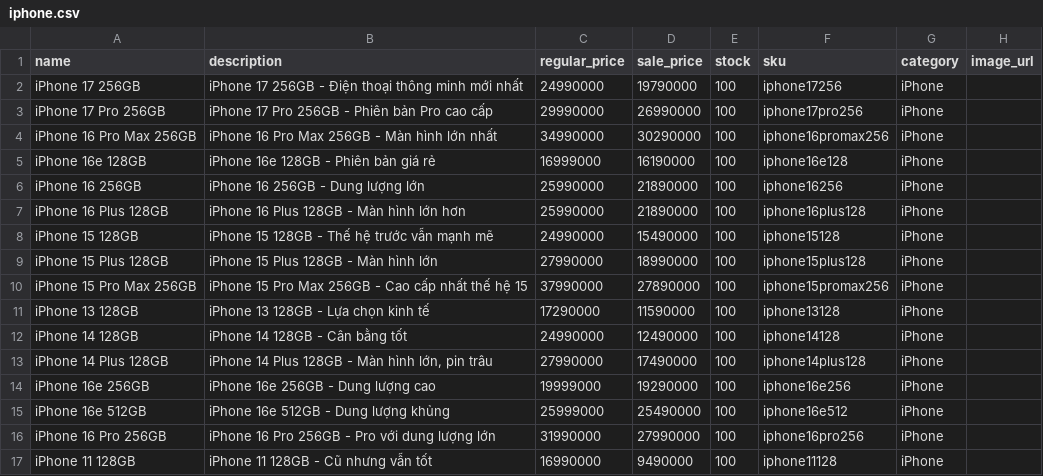
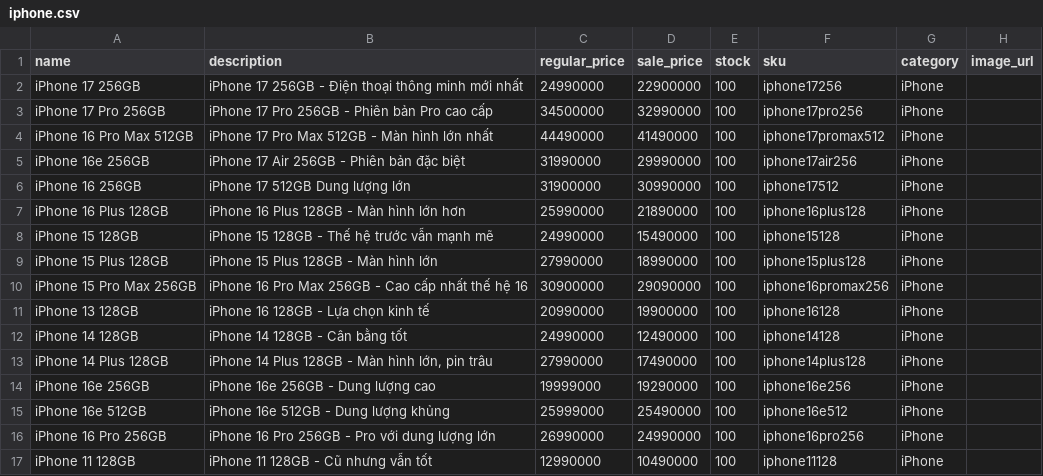
Before and after one commit to 23010009-bot/websiteBanDT, a CSV file: simple-ecommerce/Data/iphone.csv, drawn as a sheet.

```diff
--- a/simple-ecommerce/Data/iphone.csv
+++ b/simple-ecommerce/Data/iphone.csv
@@ -1,7 +1,7 @@
 name,description,regular_price,sale_price,stock,sku,category,image_url
-"iPhone 17 256GB","iPhone 17 256GB - Điện thoại thông minh mới nhất",24990000,19790000,100,"iphone17256","iPhone",""
-"iPhone 17 Pro 256GB","iPhone 17 Pro 256GB - Phiên bản Pro cao cấp",29990000,26990000,100,"iphone17pro256","iPhone",""
-"iPhone 16 Pro Max 256GB","iPhone 16 Pro Max 256GB - Màn hình lớn nhất",34990000,30290000,100,"iphone16promax256","iPhone",""
-"iPhone 16e 128GB","iPhone 16e 128GB - Phiên bản giá rẻ",16999000,16190000,100,"iphone16e128","iPhone",""
-"iPhone 16 256GB","iPhone 16 256GB - Dung lượng lớn",25990000,21890000,100,"iphone16256","iPhone",""
+"iPhone 17 256GB","iPhone 17 256GB - Điện thoại thông minh mới nhất",24990000,22900000,100,"iphone17256","iPhone",""
+"iPhone 17 Pro 256GB","iPhone 17 Pro 256GB - Phiên bản Pro cao cấp",34500000,32990000,100,"iphone17pro256","iPhone",""
+"iPhone 16 Pro Max 512GB","iPhone 17 Pro Max 512GB - Màn hình lớn nhất",44490000,41490000,100,"iphone17promax512","iPhone",""
+"iPhone 16e 256GB","iPhone 17 Air 256GB - Phiên bản đặc biệt",31990000,29990000,100,"iphone17air256","iPhone",""
+"iPhone 16 256GB","iPhone 17 512GB Dung lượng lớn",31900000,30990000,100,"iphone17512","iPhone",""
 "iPhone 16 Plus 128GB","iPhone 16 Plus 128GB - Màn hình lớn hơn",25990000,21890000,100,"iphone16plus128","iPhone",""
@@ -9,4 +9,4 @@
 "iPhone 15 Plus 128GB","iPhone 15 Plus 128GB - Màn hình lớn",27990000,18990000,100,"iphone15plus128","iPhone",""
-"iPhone 15 Pro Max 256GB","iPhone 15 Pro Max 256GB - Cao cấp nhất thế hệ 15",37990000,27890000,100,"iphone15promax256","iPhone",""
-"iPhone 13 128GB","iPhone 13 128GB - Lựa chọn kinh tế",17290000,11590000,100,"iphone13128","iPhone",""
+"iPhone 15 Pro Max 256GB","iPhone 16 Pro Max 256GB - Cao cấp nhất thế hệ 16",30900000,29090000,100,"iphone16promax256","iPhone",""
+"iPhone 13 128GB","iPhone 16 128GB - Lựa chọn kinh tế",20990000,19900000,100,"iphone16128","iPhone",""
 "iPhone 14 128GB","iPhone 14 128GB - Cân bằng tốt",24990000,12490000,100,"iphone14128","iPhone",""
@@ -15,3 +15,3 @@
 "iPhone 16e 512GB","iPhone 16e 512GB - Dung lượng khủng",25999000,25490000,100,"iphone16e512","iPhone",""
-"iPhone 16 Pro 256GB","iPhone 16 Pro 256GB - Pro với dung lượng lớn",31990000,27990000,100,"iphone16pro256","iPhone",""
-"iPhone 11 128GB","iPhone 11 128GB - Cũ nhưng vẫn tốt",16990000,9490000,100,"iphone11128","iPhone",""
+"iPhone 16 Pro 256GB","iPhone 16 Pro 256GB - Pro với dung lượng lớn",26990000,24990000,100,"iphone16pro256","iPhone",""
+"iPhone 11 128GB","iPhone 11 128GB - Cũ nhưng vẫn tốt",12990000,10490000,100,"iphone11128","iPhone",""
```
Also changed, not shown: 2 other files.
